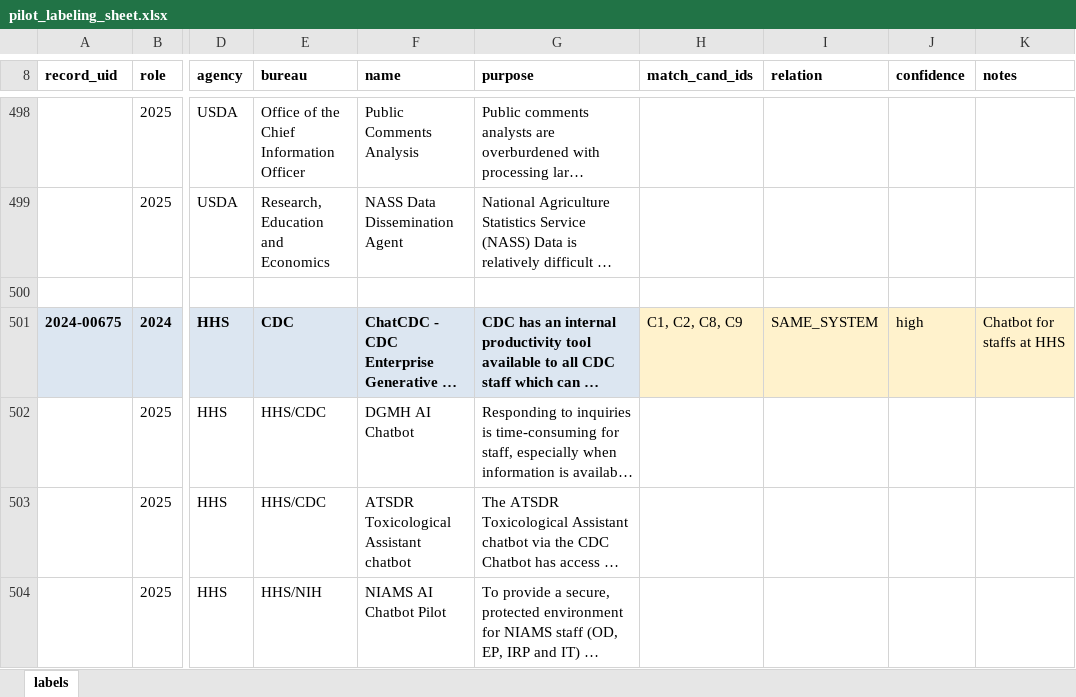
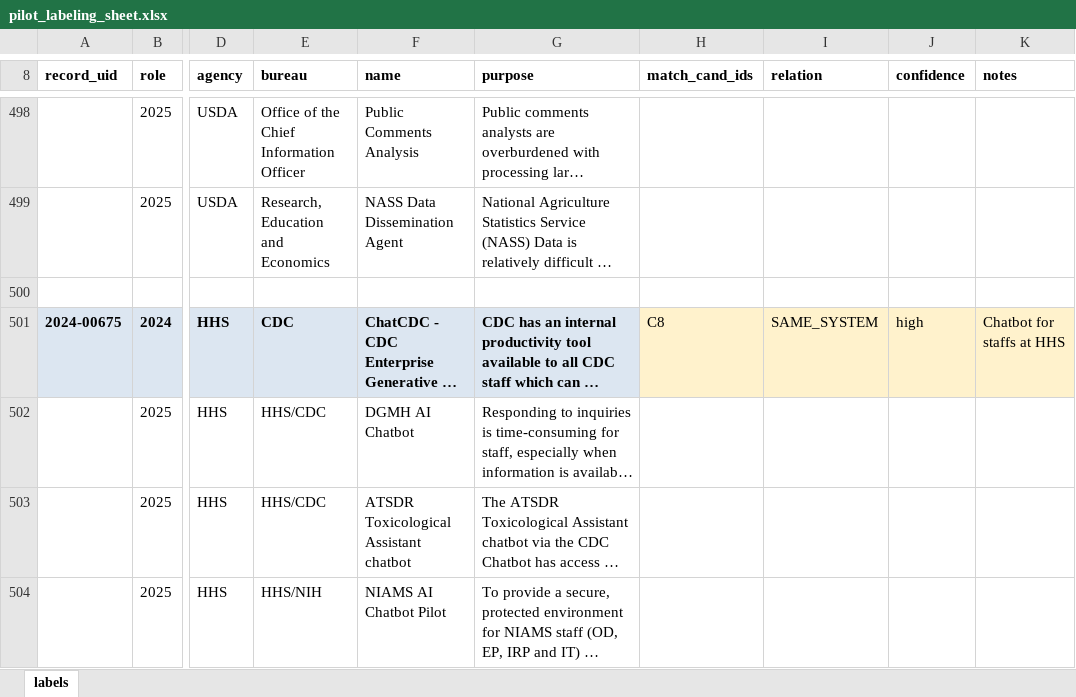
Before and after one commit to suehuynh/AI-use-case-attrition-audit, an Excel workbook: outputs/labeling/pilot_labeling_sheet.xlsx, sheet labels, drawn as a sheet; only a part is shown, gaps mark what is left out; long unchanged cells end in …; values as stored, in another font and other column widths than the file's, no borders; the diff covers the shown part only; the diff names each change by its address in the sheet, - before the commit and + after, or states it on an @@ line.

Commit message:
docs: update labeling

```diff
--- a/outputs/labeling/pilot_labeling_sheet.xlsx (sheet labels)
+++ b/outputs/labeling/pilot_labeling_sheet.xlsx (sheet labels)
-H501 (match_cand_ids): C1, C2, C8, C9
+H501 (match_cand_ids): C8
```
Also changed, not shown: 22 edited cells and cell formats elsewhere in this sheet.
